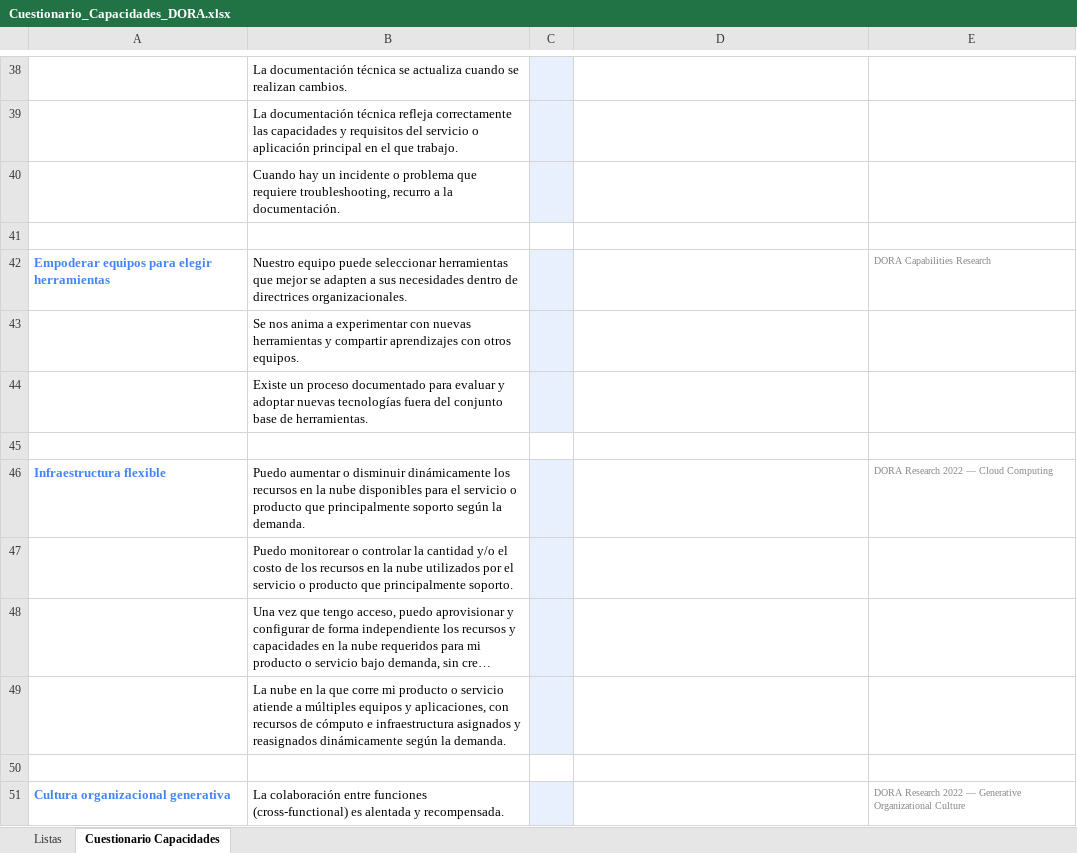
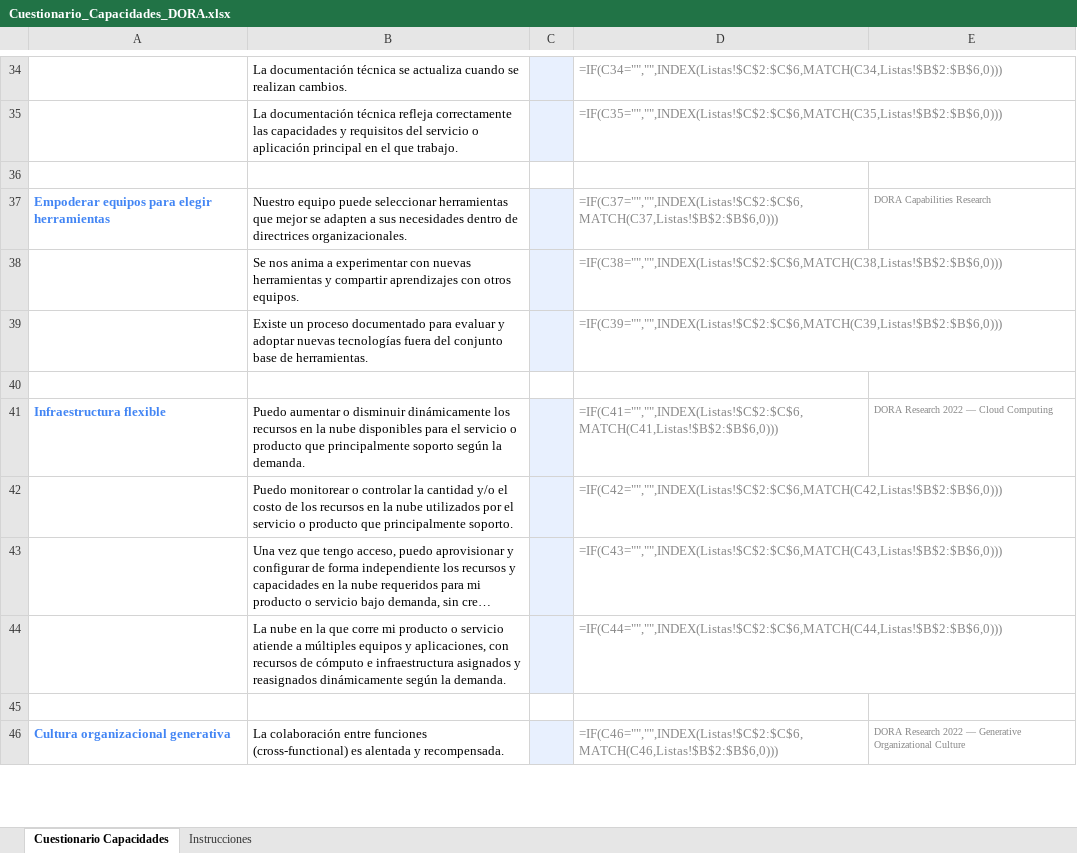
Before and after one commit to HenryAbad/dora-questionnaires, an Excel workbook: excel/Cuestionario_Capacidades_DORA.xlsx, sheet Cuestionario Capacidades, drawn as a sheet; only a part is shown, gaps mark what is left out; long unchanged cells end in …; values as stored, in another font and other column widths than the file's, no borders; formulas without a stored value are shown as written; removed rows and columns are numbered as before the commit, all else as after; the diff covers the shown part only; the diff names each change by its address in the sheet, - before the commit and + after, or states it on an @@ line.

```diff
--- a/excel/Cuestionario_Capacidades_DORA.xlsx (sheet Cuestionario Capacidades)
+++ b/excel/Cuestionario_Capacidades_DORA.xlsx (sheet Cuestionario Capacidades)
@@ sheet tab hidden: Listas @@
+sheet tab: Instrucciones
-D34: (empty)
+D34: =IF(C34="","",INDEX(Listas!$C$2:$C$6,MATCH(C34,Listas!$B$2:$B$6,0)))
-D35: (empty)
+D35: =IF(C35="","",INDEX(Listas!$C$2:$C$6,MATCH(C35,Listas!$B$2:$B$6,0)))
-row 40:  | Cuando hay un incidente o problema que requiere troubleshooting, recurro a la documentación.
-D37: (empty)
+D37: =IF(C37="","",INDEX(Listas!$C$2:$C$6,MATCH(C37,Listas!$B$2:$B$6,0)))
-D38: (empty)
+D38: =IF(C38="","",INDEX(Listas!$C$2:$C$6,MATCH(C38,Listas!$B$2:$B$6,0)))
-D39: (empty)
+D39: =IF(C39="","",INDEX(Listas!$C$2:$C$6,MATCH(C39,Listas!$B$2:$B$6,0)))
-D41: (empty)
+D41: =IF(C41="","",INDEX(Listas!$C$2:$C$6,MATCH(C41,Listas!$B$2:$B$6,0)))
-D42: (empty)
+D42: =IF(C42="","",INDEX(Listas!$C$2:$C$6,MATCH(C42,Listas!$B$2:$B$6,0)))
-D43: (empty)
+D43: =IF(C43="","",INDEX(Listas!$C$2:$C$6,MATCH(C43,Listas!$B$2:$B$6,0)))
-D44: (empty)
+D44: =IF(C44="","",INDEX(Listas!$C$2:$C$6,MATCH(C44,Listas!$B$2:$B$6,0)))
-D46: (empty)
+D46: =IF(C46="","",INDEX(Listas!$C$2:$C$6,MATCH(C46,Listas!$B$2:$B$6,0)))
```
Also changed, not shown: 13 removed rows and 97 edited cells elsewhere in this sheet, excel/Cuestionario_Metricas_DORA.xlsx, 6 other files.
